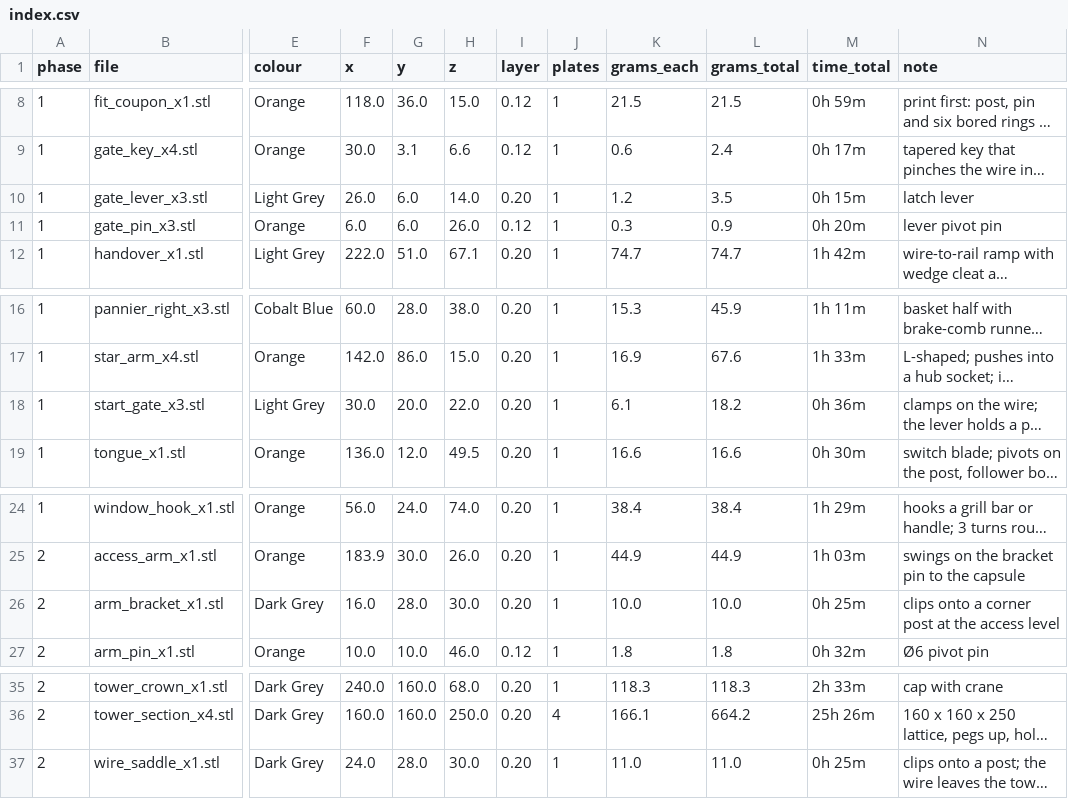
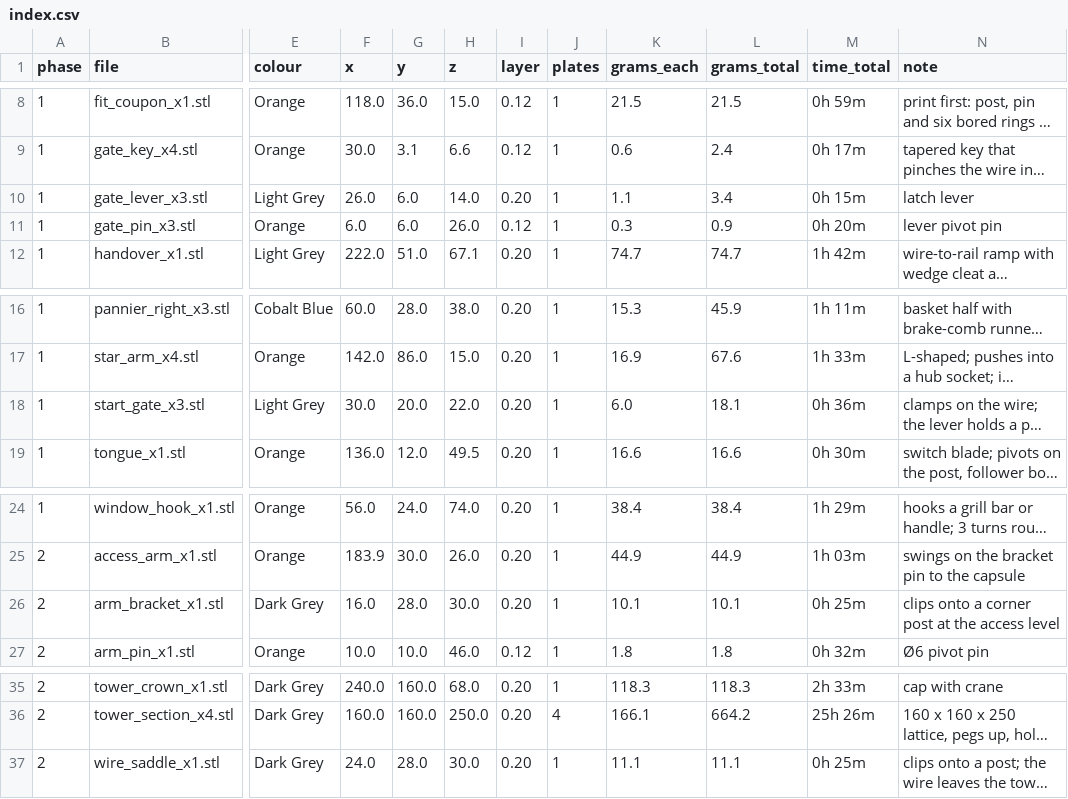
Before and after one commit to AdithyaKesanJayakanth/PLE-SBS-Capstone, a CSV file: scale_down/print_pack/index.csv, drawn as a sheet; only a part is shown, gaps mark what is left out; long unchanged cells end in …; the diff names each change by its address in the sheet, - before the commit and + after, or states it on an @@ line.

Commit message:
Fits: star sockets, gate pin holes and post clips to 0.2 mm per side; tolerance table in the BOM; re-sliced the five changed parts

```diff
--- a/scale_down/print_pack/index.csv
+++ b/scale_down/print_pack/index.csv
-K10 (grams_each): 1.2
+K10 (grams_each): 1.1
-L10 (grams_total): 3.5
+L10 (grams_total): 3.4
-K18 (grams_each): 6.1
+K18 (grams_each): 6.0
-L18 (grams_total): 18.2
+L18 (grams_total): 18.1
-K26 (grams_each): 10.0
+K26 (grams_each): 10.1
-L26 (grams_total): 10.0
+L26 (grams_total): 10.1
-K37 (grams_each): 11.0
+K37 (grams_each): 11.1
-L37 (grams_total): 11.0
+L37 (grams_total): 11.1
```
Also changed, not shown: 26 other files.
